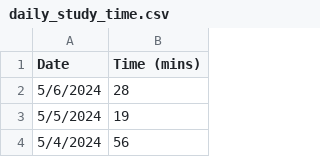
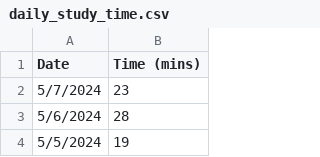
Before and after one commit to jhunschejones/jpdb_stats, a CSV file: data/daily_study_time.csv, drawn as a sheet; only a part is shown; the shorter side is filled out with more unchanged rows.

```diff
--- a/data/daily_study_time.csv
+++ b/data/daily_study_time.csv
@@ -1,2 +1,3 @@
 Date,Time (mins)
+5/7/2024,23
 5/6/2024,28
```
Also changed, not shown: 2 other files.
